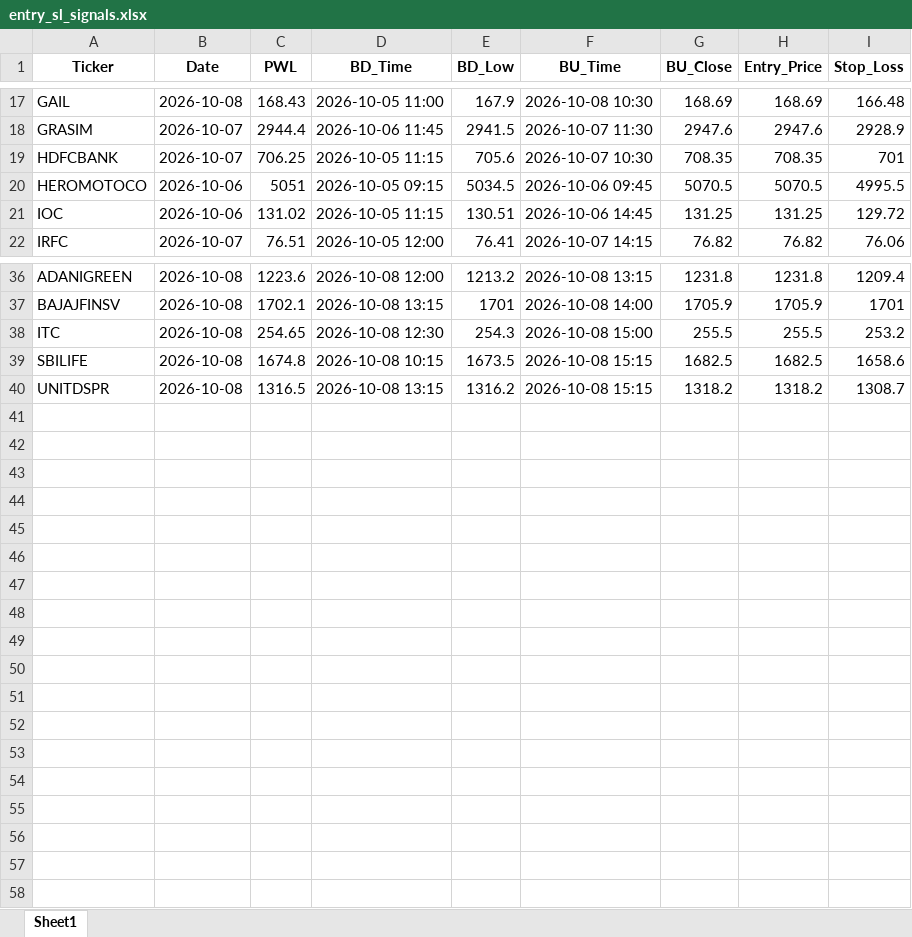
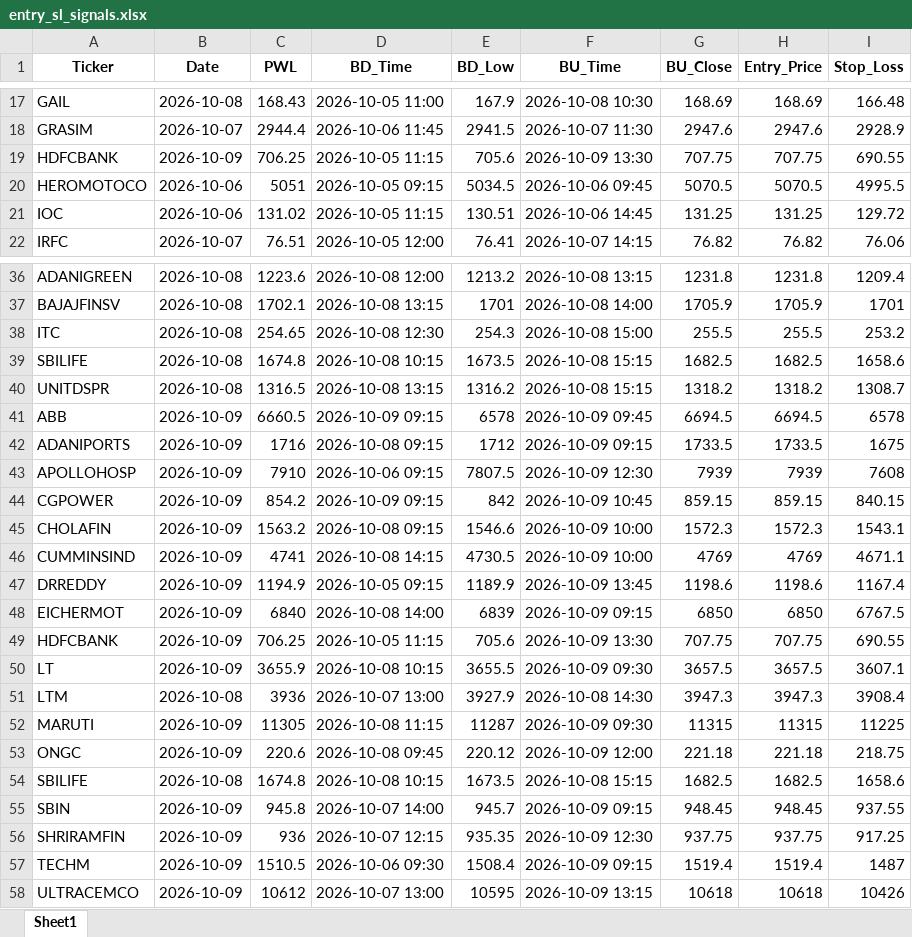
Before and after one commit to chandancv62-mtf/telegram-notifier, an Excel workbook: data/entry_sl_signals.xlsx, sheet Sheet1, drawn as a sheet; only a part is shown, gaps mark what is left out; values as stored, in another font and other column widths than the file's, no borders; the diff covers the shown part only; the diff names each change by its address in the sheet, - before the commit and + after, or states it on an @@ line.

```diff
--- a/data/entry_sl_signals.xlsx (sheet Sheet1)
+++ b/data/entry_sl_signals.xlsx (sheet Sheet1)
-B19 (Date): 2026-10-07
+B19 (Date): 2026-10-09
-F19 (BU_Time): 2026-10-07 10:30
+F19 (BU_Time): 2026-10-09 13:30
-G19 (BU_Close): 708.35
+G19 (BU_Close): 707.75
-H19 (Entry_Price): 708.35
+H19 (Entry_Price): 707.75
-I19 (Stop_Loss): 701
+I19 (Stop_Loss): 690.55
+row 41: ABB | 2026-10-09 | 6660.5 | 2026-10-09 09:15 | 6578 | 2026-10-09 09:45 | 6694.5 | 6694.5 | 6578
+row 42: ADANIPORTS | 2026-10-09 | 1716 | 2026-10-08 09:15 | 1712 | 2026-10-09 09:15 | 1733.5 | 1733.5 | 1675
+row 43: APOLLOHOSP | 2026-10-09 | 7910 | 2026-10-06 09:15 | 7807.5 | 2026-10-09 12:30 | 7939 | 7939 | 7608
+row 44: CGPOWER | 2026-10-09 | 854.2 | 2026-10-09 09:15 | 842 | 2026-10-09 10:45 | 859.15 | 859.15 | 840.15
+row 45: CHOLAFIN | 2026-10-09 | 1563.2 | 2026-10-08 09:15 | 1546.6 | 2026-10-09 10:00 | 1572.3 | 1572.3 | 1543.1
+row 46: CUMMINSIND | 2026-10-09 | 4741 | 2026-10-08 14:15 | 4730.5 | 2026-10-09 10:00 | 4769 | 4769 | 4671.1
+row 47: DRREDDY | 2026-10-09 | 1194.9 | 2026-10-05 09:15 | 1189.9 | 2026-10-09 13:45 | 1198.6 | 1198.6 | 1167.4
+row 48: EICHERMOT | 2026-10-09 | 6840 | 2026-10-08 14:00 | 6839 | 2026-10-09 09:15 | 6850 | 6850 | 6767.5
+row 49: HDFCBANK | 2026-10-09 | 706.25 | 2026-10-05 11:15 | 705.6 | 2026-10-09 13:30 | 707.75 | 707.75 | 690.55
+row 50: LT | 2026-10-09 | 3655.9 | 2026-10-08 10:15 | 3655.5 | 2026-10-09 09:30 | 3657.5 | 3657.5 | 3607.1
+row 51: LTM | 2026-10-08 | 3936 | 2026-10-07 13:00 | 3927.9 | 2026-10-08 14:30 | 3947.3 | 3947.3 | 3908.4
+row 52: MARUTI | 2026-10-09 | 11305 | 2026-10-08 11:15 | 11287 | 2026-10-09 09:30 | 11315 | 11315 | 11225
+row 53: ONGC | 2026-10-09 | 220.6 | 2026-10-08 09:45 | 220.12 | 2026-10-09 12:00 | 221.18 | 221.18 | 218.75
+row 54: SBILIFE | 2026-10-08 | 1674.8 | 2026-10-08 10:15 | 1673.5 | 2026-10-08 15:15 | 1682.5 | 1682.5 | 1658.6
+row 55: SBIN | 2026-10-09 | 945.8 | 2026-10-07 14:00 | 945.7 | 2026-10-09 09:15 | 948.45 | 948.45 | 937.55
+row 56: SHRIRAMFIN | 2026-10-09 | 936 | 2026-10-07 12:15 | 935.35 | 2026-10-09 12:30 | 937.75 | 937.75 | 917.25
+row 57: TECHM | 2026-10-09 | 1510.5 | 2026-10-06 09:30 | 1508.4 | 2026-10-09 09:15 | 1519.4 | 1519.4 | 1487
+row 58: ULTRACEMCO | 2026-10-09 | 10612 | 2026-10-07 13:00 | 10595 | 2026-10-09 13:15 | 10618 | 10618 | 10426
```
Also changed, not shown: 44 edited cells elsewhere in this sheet, data/trade_tracker_results.xlsx, data/weekly_final_trading_signals.xlsx, 1 other file.
